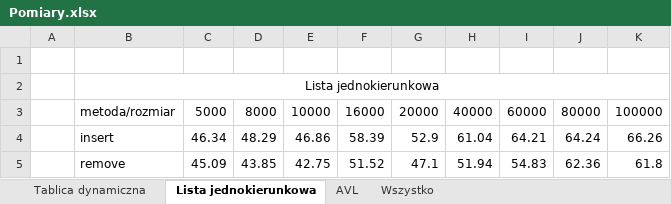
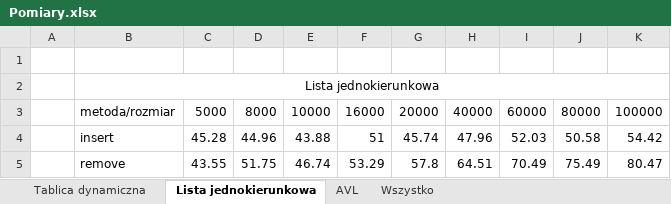
Before and after one commit to wiktorlee/Struktury_Danych_3, an Excel workbook: Pomiary.xlsx, sheet Lista jednokierunkowa, drawn as a sheet; values as stored, in another font and other column widths than the file's, no borders; charts and pictures not drawn; the diff names each change by its address in the sheet, - before the commit and + after, or states it on an @@ line.

```diff
--- a/Pomiary.xlsx (sheet Lista jednokierunkowa)
+++ b/Pomiary.xlsx (sheet Lista jednokierunkowa)
-C4: 46.34
+C4: 45.28
-D4: 48.29
+D4: 44.96
-E4: 46.86
+E4: 43.88
-F4: 58.39
+F4: 51
-G4: 52.9
+G4: 45.74
-H4: 61.04
+H4: 47.96
-I4: 64.21
+I4: 52.03
-J4: 64.24
+J4: 50.58
-K4: 66.26
+K4: 54.42
-C5: 45.09
+C5: 43.55
-D5: 43.85
+D5: 51.75
-E5: 42.75
+E5: 46.74
-F5: 51.52
+F5: 53.29
-G5: 47.1
+G5: 57.8
-H5: 51.94
+H5: 64.51
-I5: 54.83
+I5: 70.49
-J5: 62.36
+J5: 75.49
-K5: 61.8
+K5: 80.47
```
Also changed, not shown: charts or pictures, 14 other files.
